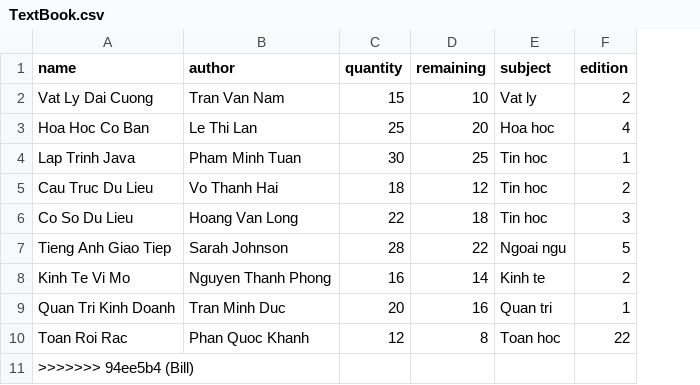
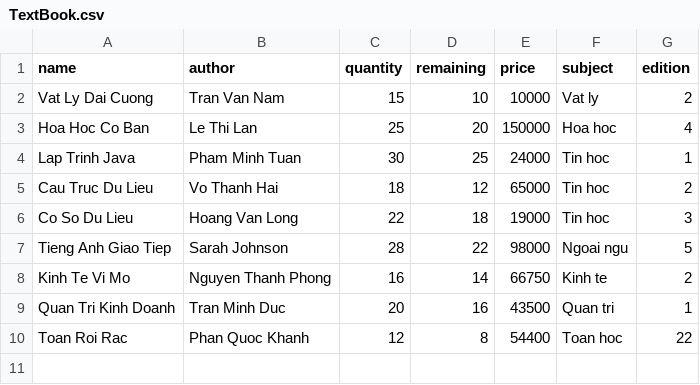
Before and after one commit to MinhhTrii2416/Project_OOP, a CSV file: data/TextBook.csv, drawn as a sheet; removed rows and columns are numbered as before the commit, all else as after; the diff names each change by its address in the sheet, - before the commit and + after, or states it on an @@ line.

```diff
--- a/data/TextBook.csv
+++ b/data/TextBook.csv
+column E (price), rows 2-10: 10000 | 150000 | 24000 | 65000 | 19000 | 98000 | 66750 | 43500 | 54400
-row 11: >>>>>>> 94ee5b4 (Bill)
```
Also changed, not shown: 1 other file.
